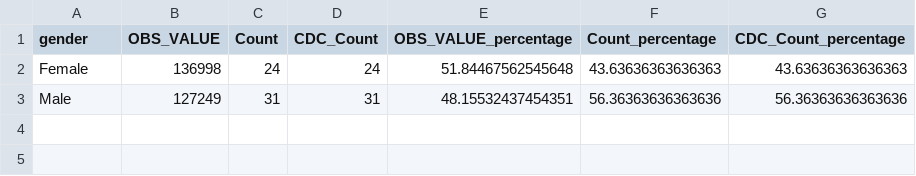
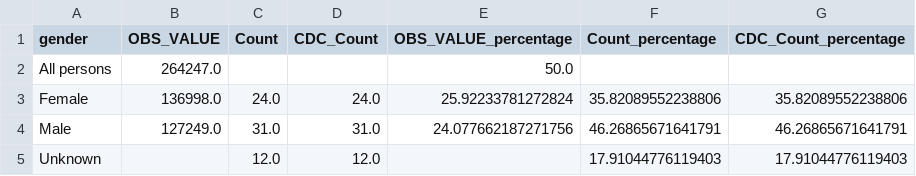
Before and after one commit to SarahHoustonGH/Diagnostic_HealthEquityAudit, a CSV file: Stage1Outputs/Merged_U_gender.csv, drawn as a sheet.

Commit message:
Edit data_merge for outer joins

```diff
--- a/Stage1Outputs/Merged_U_gender.csv
+++ b/Stage1Outputs/Merged_U_gender.csv
@@ -1,3 +1,5 @@
 gender,OBS_VALUE,Count,CDC_Count,OBS_VALUE_percentage,Count_percentage,CDC_Count_percentage
-Female,136998,24,24,51.84467562545648,43.63636363636363,43.63636363636363
-Male,127249,31,31,48.15532437454351,56.36363636363636,56.36363636363636
+All persons,264247.0,,,50.0,,
+Female,136998.0,24.0,24.0,25.92233781272824,35.82089552238806,35.82089552238806
+Male,127249.0,31.0,31.0,24.077662187271756,46.26865671641791,46.26865671641791
+Unknown,,12.0,12.0,,17.91044776119403,17.91044776119403
```
Also changed, not shown: Stage1Outputs/Census_ethnicity_summary_Haringey.csv, Stage1Outputs/Merged_U_age.csv, 5 other files.
